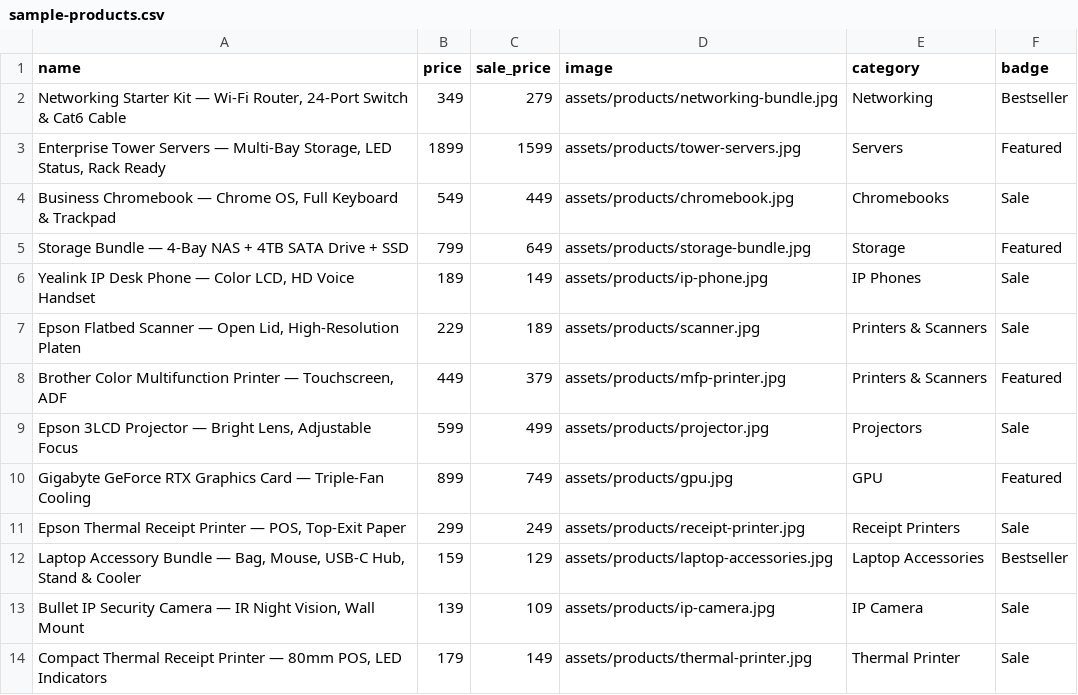
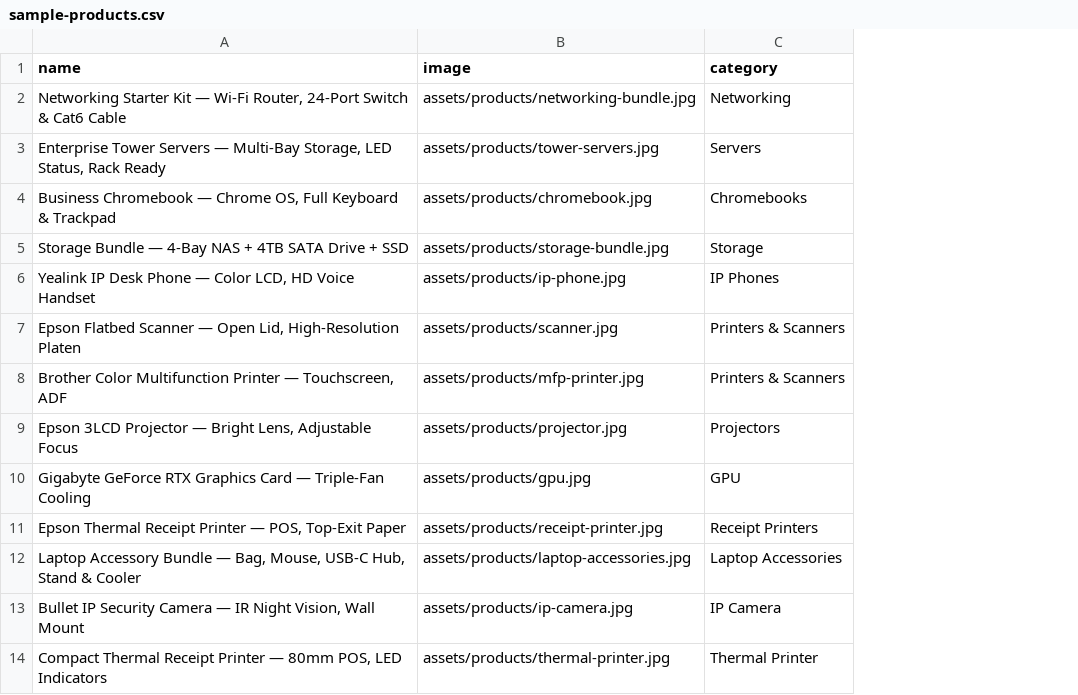
Before and after one commit to Awtra/1clicktech-website, a CSV file: sample-products.csv, drawn as a sheet; the diff names each change by its address in the sheet, - before the commit and + after, or states it on an @@ line.

Commit message:
Real testimonials from 1clktech.com; wire quote form to email via Formspree; B2B sheet columns (name/image/category) + setup docs

```diff
--- a/sample-products.csv
+++ b/sample-products.csv
-column B (price), rows 2-14: 349 | 1899 | 549 | 799 | 189 | 229 | 449 | 599 | 899 | 299 | 159 | 139 | 179
-column C (sale_price), rows 2-14: 279 | 1599 | 449 | 649 | 149 | 189 | 379 | 499 | 749 | 249 | 129 | 109 | 149
-column F (badge), rows 2-14: Bestseller | Featured | Sale | Featured | Sale | Sale | Featured | Sale | Featured | Sale | Bestseller | Sale | Sale
```
Also changed, not shown: 6 other files.
